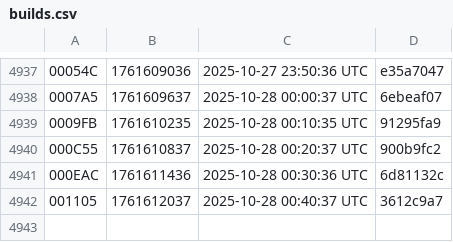
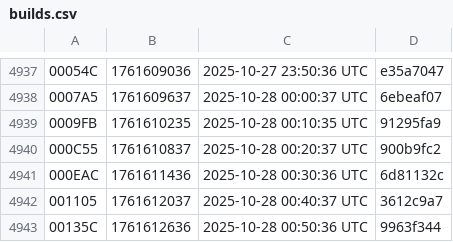
Before and after one commit to noob2git/weather, a CSV file: docs/assets/builds.csv, drawn as a sheet; only a part is shown, gaps mark what is left out; the diff names each change by its address in the sheet, - before the commit and + after, or states it on an @@ line.

```diff
--- a/docs/assets/builds.csv
+++ b/docs/assets/builds.csv
+row 4943: 00135C | 1761612636 | 2025-10-28 00:50:36 UTC | 9963f344
```
Also changed, not shown: data/weather_history.csv, 2 other files.
